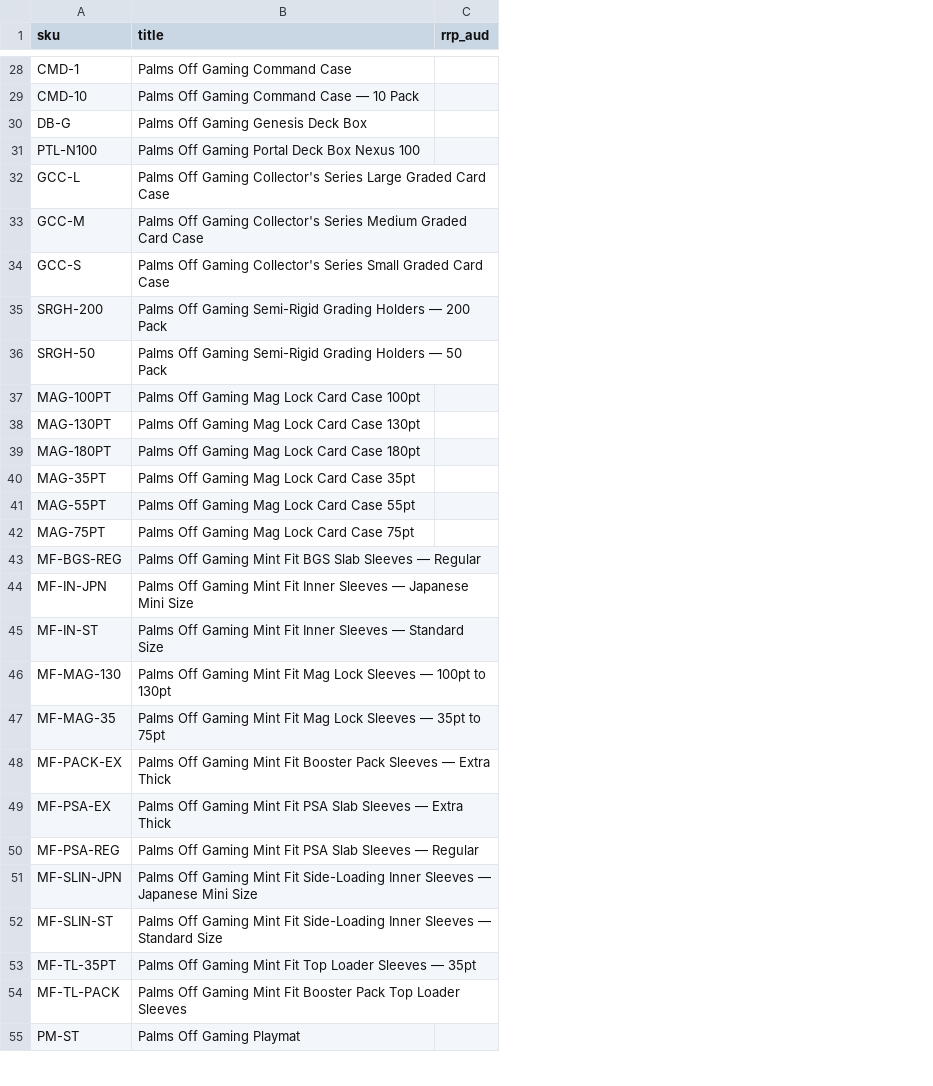
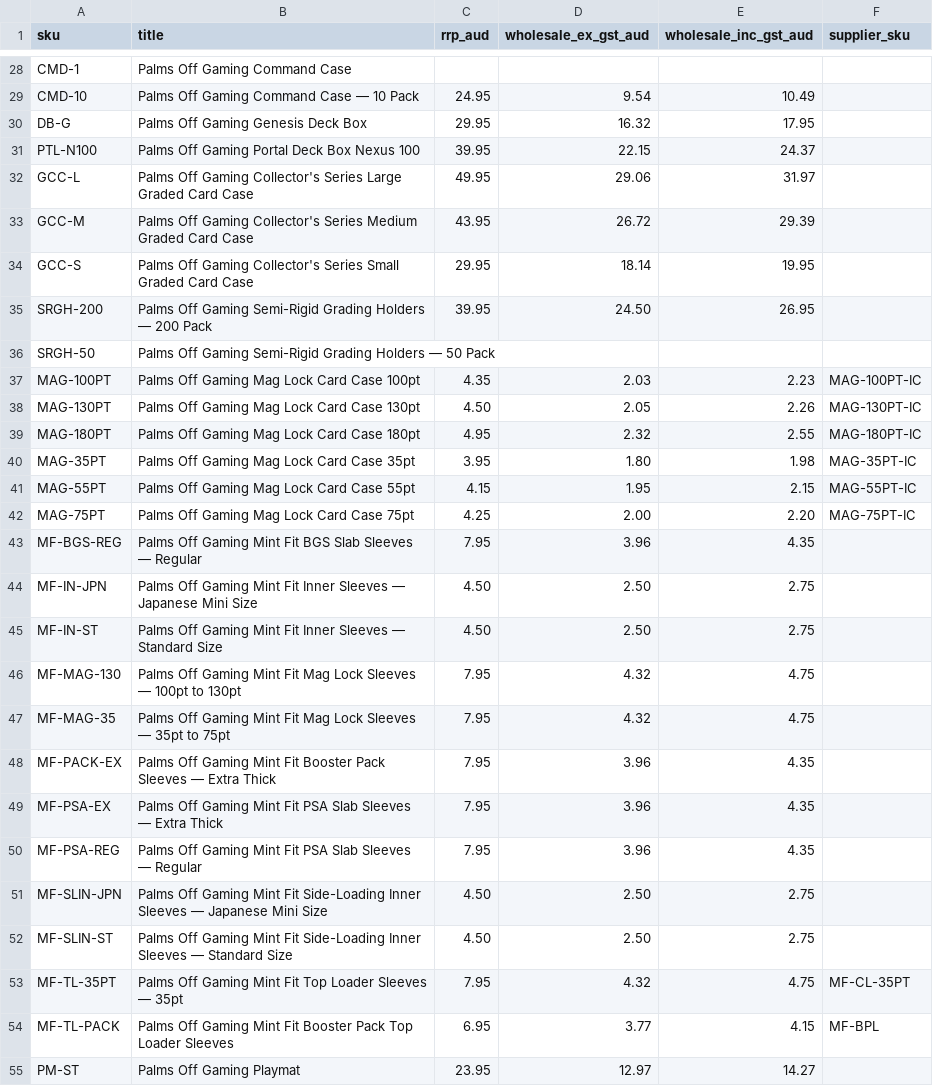
Before and after one commit to katonrhys-cell/cardpop.com.au, a CSV file: data/shop-rrp.csv, drawn as a sheet; only a part is shown, gaps mark what is left out; the diff covers the shown part only; the diff names each change by its address in the sheet, - before the commit and + after, or states it on an @@ line.

```diff
--- a/data/shop-rrp.csv
+++ b/data/shop-rrp.csv
+column D (wholesale_ex_gst_aud), rows 29-55: 9.54 | 16.32 | 22.15 | 29.06 | 26.72 | 18.14 | 24.50 |  | 2.03 | 2.05 | 2.32 | 1.80 | 1.95 | 2.00 | 3.96 | 2.50 | 2.50 | 4.32 | 4.32 | 3.96 | 3.96 | 3.96 | 2.50 | 2.50 | 4.32 | 3.77 | 12.97
+column E (wholesale_inc_gst_aud), rows 29-55: 10.49 | 17.95 | 24.37 | 31.97 | 29.39 | 19.95 | 26.95 |  | 2.23 | 2.26 | 2.55 | 1.98 | 2.15 | 2.20 | 4.35 | 2.75 | 2.75 | 4.75 | 4.75 | 4.35 | 4.35 | 4.35 | 2.75 | 2.75 | 4.75 | 4.15 | 14.27
+column F (supplier_sku), rows 37-54: MAG-100PT-IC | MAG-130PT-IC | MAG-180PT-IC | MAG-35PT-IC | MAG-55PT-IC | MAG-75PT-IC |  |  |  |  |  |  |  |  |  |  | MF-CL-35PT | MF-BPL
-C29 (rrp_aud): (empty)
+C29 (rrp_aud): 24.95
-C30 (rrp_aud): (empty)
+C30 (rrp_aud): 29.95
-C31 (rrp_aud): (empty)
+C31 (rrp_aud): 39.95
-C32 (rrp_aud): (empty)
+C32 (rrp_aud): 49.95
-C33 (rrp_aud): (empty)
+C33 (rrp_aud): 43.95
-C34 (rrp_aud): (empty)
+C34 (rrp_aud): 29.95
-C35 (rrp_aud): (empty)
+C35 (rrp_aud): 39.95
-C37 (rrp_aud): (empty)
+C37 (rrp_aud): 4.35
-C38 (rrp_aud): (empty)
+C38 (rrp_aud): 4.50
-C39 (rrp_aud): (empty)
+C39 (rrp_aud): 4.95
-C40 (rrp_aud): (empty)
+C40 (rrp_aud): 3.95
-C41 (rrp_aud): (empty)
+C41 (rrp_aud): 4.15
-C42 (rrp_aud): (empty)
+C42 (rrp_aud): 4.25
-C43 (rrp_aud): (empty)
+C43 (rrp_aud): 7.95
-C44:C45 (rrp_aud): (empty)
+C44:C45 (rrp_aud): 4.50
-C46:C50 (rrp_aud): (empty)
+C46:C50 (rrp_aud): 7.95
-C51:C52 (rrp_aud): (empty)
+C51:C52 (rrp_aud): 4.50
-C53 (rrp_aud): (empty)
+C53 (rrp_aud): 7.95
-C54 (rrp_aud): (empty)
+C54 (rrp_aud): 6.95
-C55 (rrp_aud): (empty)
+C55 (rrp_aud): 23.95
```
Also changed, not shown: 31 edited cells elsewhere in this file, 8 other files.
